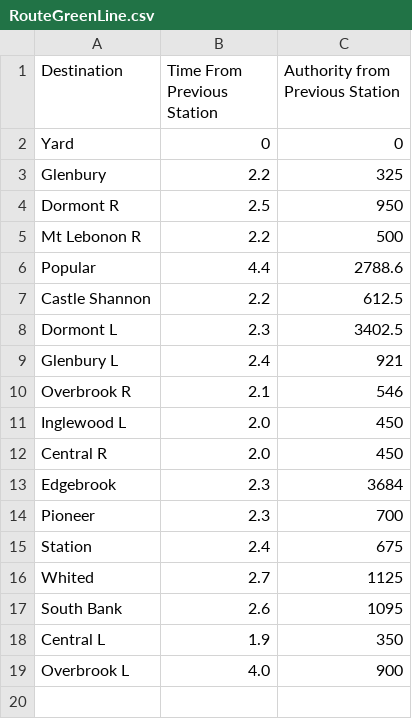
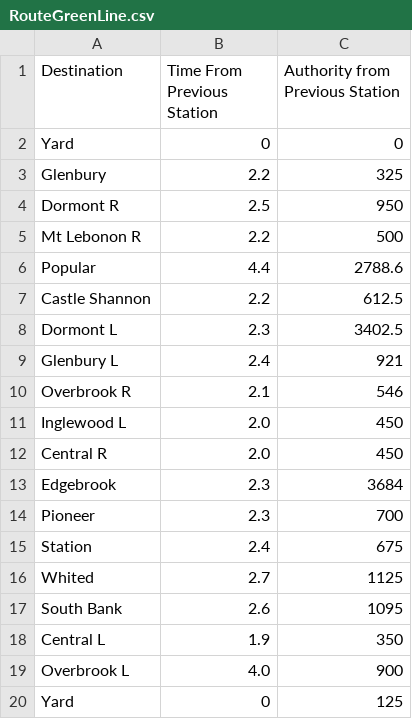
Before and after one commit to asmithie13/ECE-1140, a CSV file: CTC/RouteGreenLine.csv, drawn as a sheet; the diff names each change by its address in the sheet, - before the commit and + after, or states it on an @@ line.

Commit message:
Green line preliminary return to yard authority

```diff
--- a/CTC/RouteGreenLine.csv
+++ b/CTC/RouteGreenLine.csv
+row 20: Yard | 0 | 125
```
